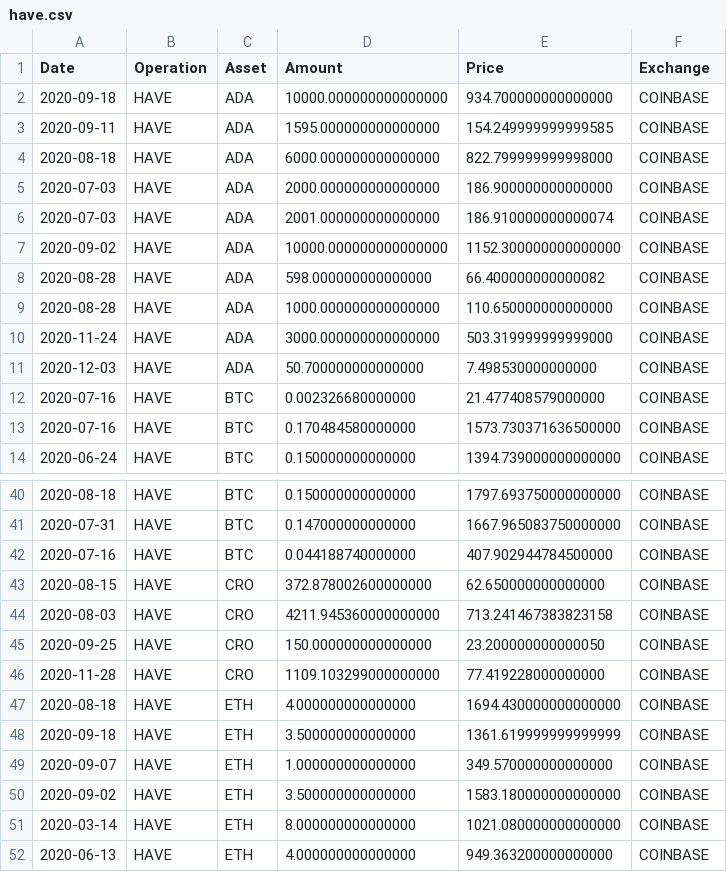
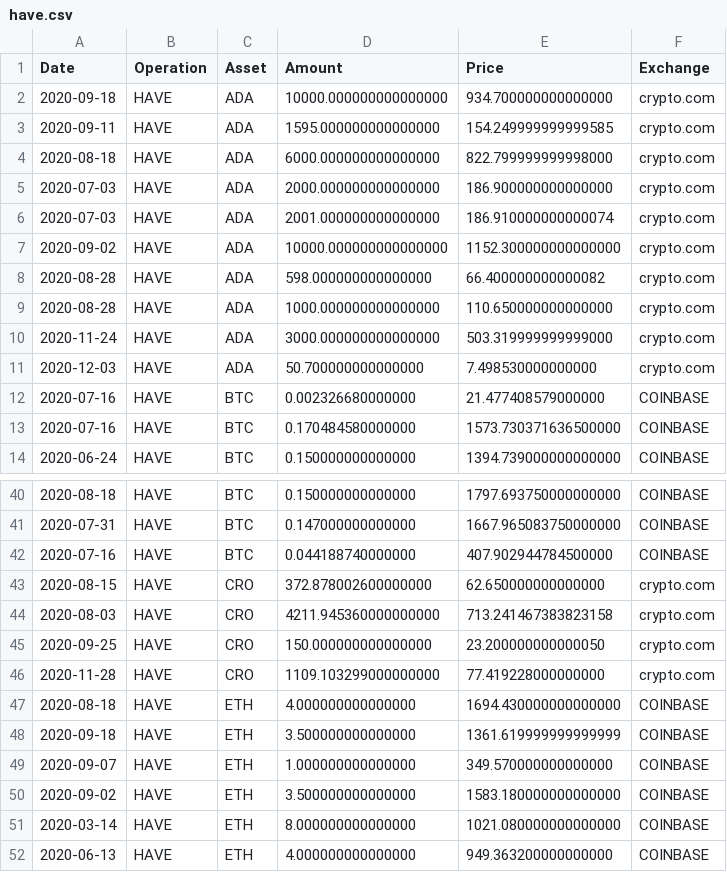
Before and after one commit to joerhodes3/holdings, a CSV file: holding/csv/have.csv, drawn as a sheet; only a part is shown, gaps mark what is left out.

```diff
--- a/holding/csv/have.csv
+++ b/holding/csv/have.csv
@@ -1,12 +1,12 @@
 Date,Operation,Asset,Amount,Price,Exchange
-2020-09-18,HAVE,ADA,10000.000000000000000,934.700000000000000,COINBASE
-2020-09-11,HAVE,ADA,1595.000000000000000,154.249999999999585,COINBASE
-2020-08-18,HAVE,ADA,6000.000000000000000,822.799999999998000,COINBASE
-2020-07-03,HAVE,ADA,2000.000000000000000,186.900000000000000,COINBASE
-2020-07-03,HAVE,ADA,2001.000000000000000,186.910000000000074,COINBASE
-2020-09-02,HAVE,ADA,10000.000000000000000,1152.300000000000000,COINBASE
-2020-08-28,HAVE,ADA,598.000000000000000,66.400000000000082,COINBASE
-2020-08-28,HAVE,ADA,1000.000000000000000,110.650000000000000,COINBASE
-2020-11-24,HAVE,ADA,3000.000000000000000,503.319999999999000,COINBASE
-2020-12-03,HAVE,ADA,50.700000000000000,7.498530000000000,COINBASE
+2020-09-18,HAVE,ADA,10000.000000000000000,934.700000000000000,crypto.com
+2020-09-11,HAVE,ADA,1595.000000000000000,154.249999999999585,crypto.com
+2020-08-18,HAVE,ADA,6000.000000000000000,822.799999999998000,crypto.com
+2020-07-03,HAVE,ADA,2000.000000000000000,186.900000000000000,crypto.com
+2020-07-03,HAVE,ADA,2001.000000000000000,186.910000000000074,crypto.com
+2020-09-02,HAVE,ADA,10000.000000000000000,1152.300000000000000,crypto.com
+2020-08-28,HAVE,ADA,598.000000000000000,66.400000000000082,crypto.com
+2020-08-28,HAVE,ADA,1000.000000000000000,110.650000000000000,crypto.com
+2020-11-24,HAVE,ADA,3000.000000000000000,503.319999999999000,crypto.com
+2020-12-03,HAVE,ADA,50.700000000000000,7.498530000000000,crypto.com
 2020-07-16,HAVE,BTC,0.002326680000000,21.477408579000000,COINBASE
@@ -42,6 +42,6 @@ Date,Operation,Asset,Amount,Price,Exchange
 2020-07-16,HAVE,BTC,0.044188740000000,407.902944784500000,COINBASE
-2020-08-15,HAVE,CRO,372.878002600000000,62.650000000000000,COINBASE
-2020-08-03,HAVE,CRO,4211.945360000000000,713.241467383823158,COINBASE
-2020-09-25,HAVE,CRO,150.000000000000000,23.200000000000050,COINBASE
-2020-11-28,HAVE,CRO,1109.103299000000000,77.419228000000000,COINBASE
+2020-08-15,HAVE,CRO,372.878002600000000,62.650000000000000,crypto.com
+2020-08-03,HAVE,CRO,4211.945360000000000,713.241467383823158,crypto.com
+2020-09-25,HAVE,CRO,150.000000000000000,23.200000000000050,crypto.com
+2020-11-28,HAVE,CRO,1109.103299000000000,77.419228000000000,crypto.com
 2020-08-18,HAVE,ETH,4.000000000000000,1694.430000000000000,COINBASE
```
Also changed, not shown: 4 other files.
